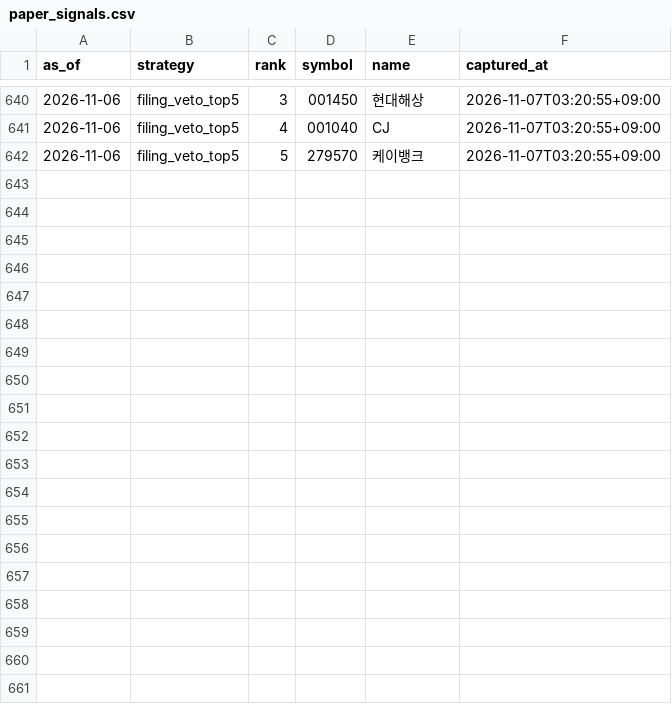
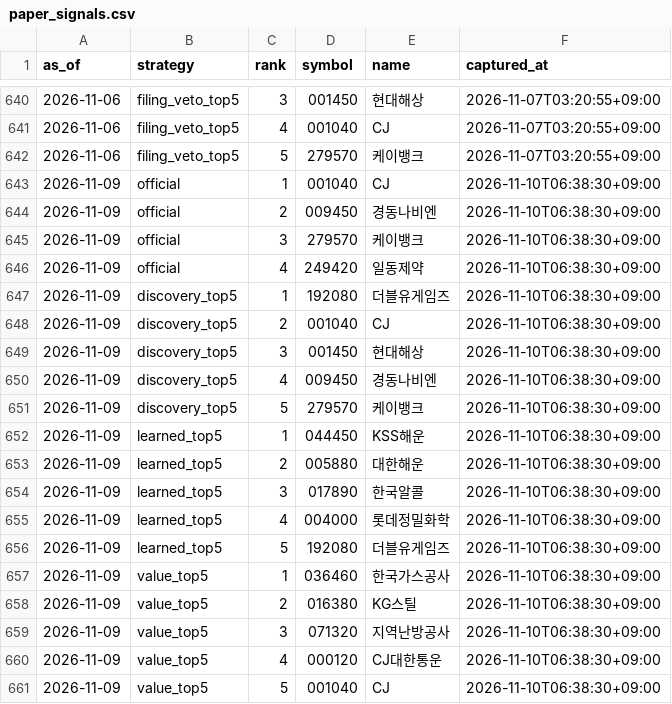
Before and after one commit to LEOSONG727/kis-foreign-flow-report, a CSV file: data/paper_signals.csv, drawn as a sheet; only a part is shown, gaps mark what is left out; the diff covers the shown part only.

```diff
--- a/data/paper_signals.csv
+++ b/data/paper_signals.csv
@@ -642 +642,20 @@ as_of,strategy,rank,symbol,name,captured_at
 2026-11-06,filing_veto_top5,5,279570,케이뱅크,2026-11-07T03:20:55+09:00
+2026-11-09,official,1,001040,CJ,2026-11-10T06:38:30+09:00
+2026-11-09,official,2,009450,경동나비엔,2026-11-10T06:38:30+09:00
+2026-11-09,official,3,279570,케이뱅크,2026-11-10T06:38:30+09:00
+2026-11-09,official,4,249420,일동제약,2026-11-10T06:38:30+09:00
+2026-11-09,discovery_top5,1,192080,더블유게임즈,2026-11-10T06:38:30+09:00
+2026-11-09,discovery_top5,2,001040,CJ,2026-11-10T06:38:30+09:00
+2026-11-09,discovery_top5,3,001450,현대해상,2026-11-10T06:38:30+09:00
+2026-11-09,discovery_top5,4,009450,경동나비엔,2026-11-10T06:38:30+09:00
+2026-11-09,discovery_top5,5,279570,케이뱅크,2026-11-10T06:38:30+09:00
+2026-11-09,learned_top5,1,044450,KSS해운,2026-11-10T06:38:30+09:00
+2026-11-09,learned_top5,2,005880,대한해운,2026-11-10T06:38:30+09:00
+2026-11-09,learned_top5,3,017890,한국알콜,2026-11-10T06:38:30+09:00
+2026-11-09,learned_top5,4,004000,롯데정밀화학,2026-11-10T06:38:30+09:00
+2026-11-09,learned_top5,5,192080,더블유게임즈,2026-11-10T06:38:30+09:00
+2026-11-09,value_top5,1,036460,한국가스공사,2026-11-10T06:38:30+09:00
+2026-11-09,value_top5,2,016380,KG스틸,2026-11-10T06:38:30+09:00
+2026-11-09,value_top5,3,071320,지역난방공사,2026-11-10T06:38:30+09:00
+2026-11-09,value_top5,4,000120,CJ대한통운,2026-11-10T06:38:30+09:00
+2026-11-09,value_top5,5,001040,CJ,2026-11-10T06:38:30+09:00
```
Also changed, not shown: 12 added rows elsewhere in this file, data/jev_event_live.csv, data/jev_experiment.csv, 24 other files.
